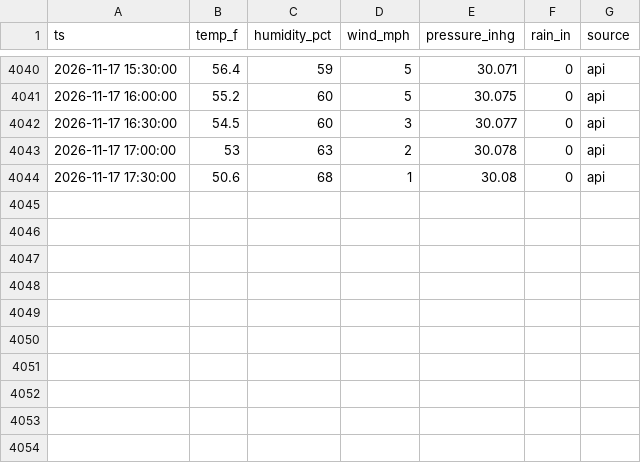
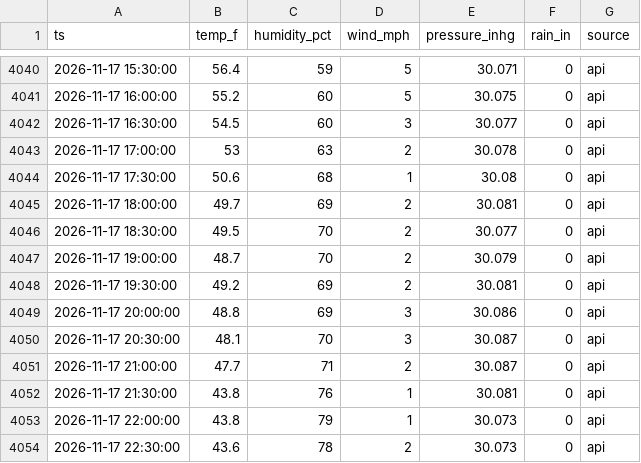
Before and after one commit to cmazz/ChurchFarmWeather, a CSV file: data/live/readings.csv, drawn as a sheet; only a part is shown, gaps mark what is left out; the diff names each change by its address in the sheet, - before the commit and + after, or states it on an @@ line.

```diff
--- a/data/live/readings.csv
+++ b/data/live/readings.csv
+row 4045: 2026-11-17 18:00:00 | 49.7 | 69 | 2 | 30.081 | 0 | api
+row 4046: 2026-11-17 18:30:00 | 49.5 | 70 | 2 | 30.077 | 0 | api
+row 4047: 2026-11-17 19:00:00 | 48.7 | 70 | 2 | 30.079 | 0 | api
+row 4048: 2026-11-17 19:30:00 | 49.2 | 69 | 2 | 30.081 | 0 | api
+row 4049: 2026-11-17 20:00:00 | 48.8 | 69 | 3 | 30.086 | 0 | api
+row 4050: 2026-11-17 20:30:00 | 48.1 | 70 | 3 | 30.087 | 0 | api
+row 4051: 2026-11-17 21:00:00 | 47.7 | 71 | 2 | 30.087 | 0 | api
+row 4052: 2026-11-17 21:30:00 | 43.8 | 76 | 1 | 30.081 | 0 | api
+row 4053: 2026-11-17 22:00:00 | 43.8 | 79 | 1 | 30.073 | 0 | api
+row 4054: 2026-11-17 22:30:00 | 43.6 | 78 | 2 | 30.073 | 0 | api
```
